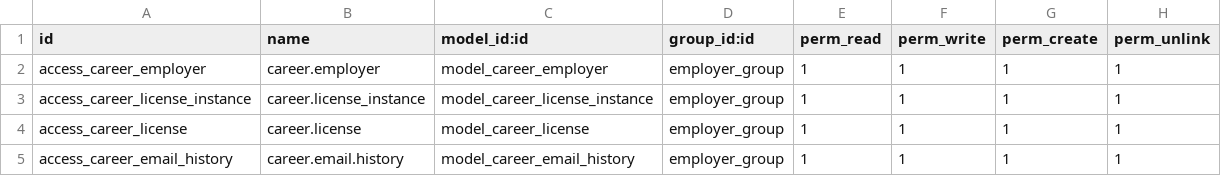
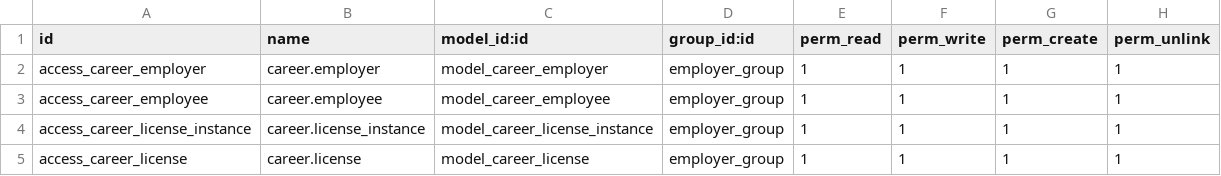
Before and after one commit to nngu6036/vietInterview-server, a CSV file: career/security/ir.model.access.csv, drawn as a sheet; only a part is shown; the shorter side is filled out with more unchanged rows; the diff names each change by its address in the sheet, - before the commit and + after, or states it on an @@ line.

Commit message:
Fix employee error: -Get applicant history

```diff
--- a/career/security/ir.model.access.csv
+++ b/career/security/ir.model.access.csv
+row 3: access_career_employee | career.employee | model_career_employee | employer_group | 1 | 1 | 1 | 1
```
Also changed, not shown: 20 other files.
